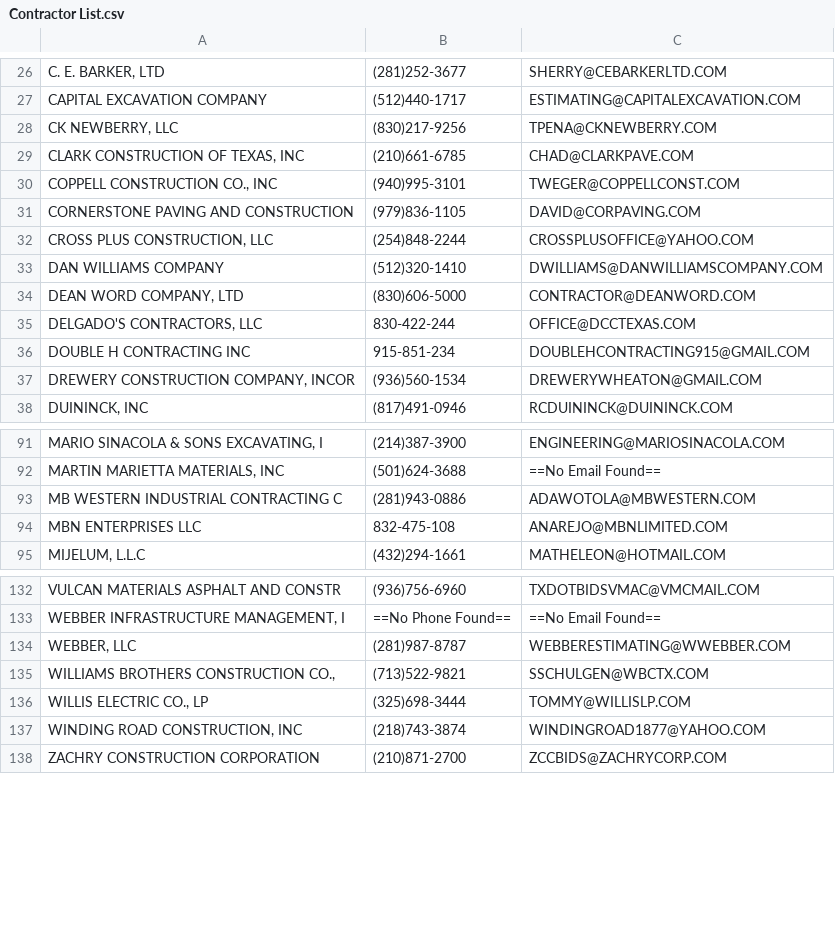
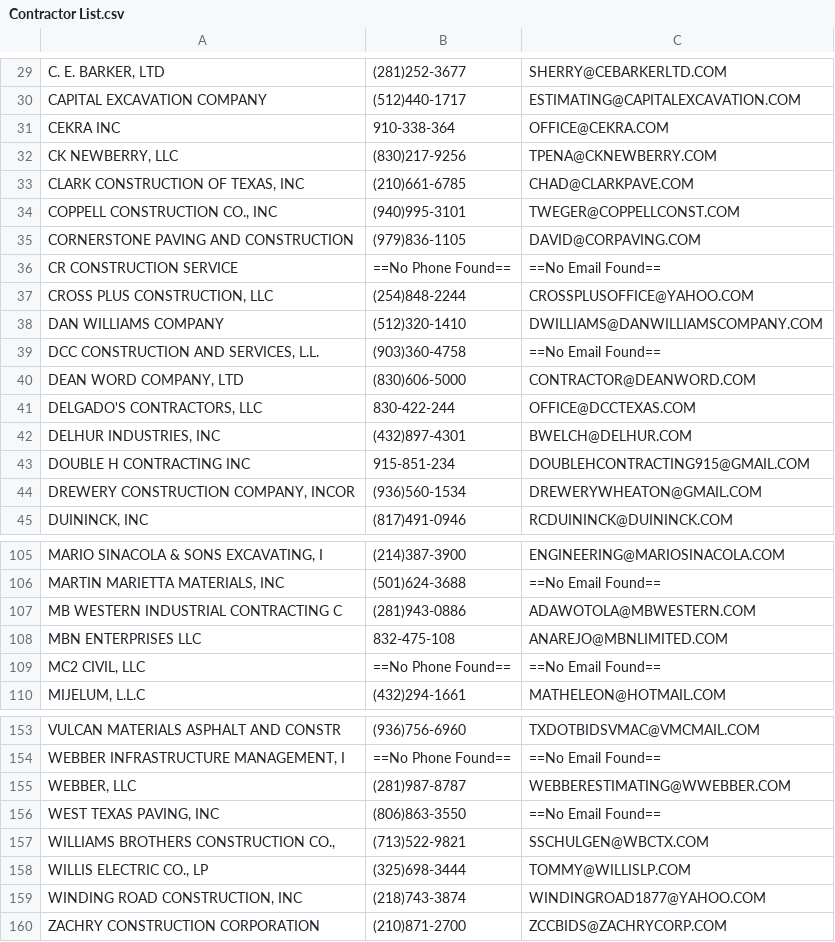
Before and after one commit to jwilliams132/Bid-Proposal-Program, a CSV file: src/main/resources/gearworks/Contractor List.csv, drawn as a sheet; only a part is shown, gaps mark what is left out; the diff covers the shown part only.

```diff
--- a/src/main/resources/gearworks/Contractor List.csv
+++ b/src/main/resources/gearworks/Contractor List.csv
@@ -27,2 +30,3 @@ C. E. BARKER, LTD|(281)252-3677|SHERRY@CEBARKERLTD.COM
 CAPITAL EXCAVATION COMPANY|(512)440-1717|ESTIMATING@CAPITALEXCAVATION.COM
+CEKRA INC|910-338-364|OFFICE@CEKRA.COM
 CK NEWBERRY, LLC|(830)217-9256|TPENA@CKNEWBERRY.COM
@@ -31,6 +35,9 @@ COPPELL CONSTRUCTION CO., INC|(940)995-3101|TWEGER@COPPELLCONST.COM
 CORNERSTONE PAVING AND CONSTRUCTION|(979)836-1105|DAVID@CORPAVING.COM
+CR CONSTRUCTION SERVICE|==No Phone Found==|==No Email Found==
 CROSS PLUS CONSTRUCTION, LLC|(254)848-2244|CROSSPLUSOFFICE@YAHOO.COM
 DAN WILLIAMS COMPANY|(512)320-1410|DWILLIAMS@DANWILLIAMSCOMPANY.COM
+DCC CONSTRUCTION AND SERVICES, L.L.|(903)360-4758|==No Email Found==
 DEAN WORD COMPANY, LTD|(830)606-5000|CONTRACTOR@DEANWORD.COM
 DELGADO'S CONTRACTORS, LLC|830-422-244|OFFICE@DCCTEXAS.COM
+DELHUR INDUSTRIES, INC|(432)897-4301|BWELCH@DELHUR.COM
 DOUBLE H CONTRACTING INC|915-851-234|DOUBLEHCONTRACTING915@GMAIL.COM
@@ -94,2 +108,3 @@ MB WESTERN INDUSTRIAL CONTRACTING C|(281)943-0886|ADAWOTOLA@MBWESTERN.COM
 MBN ENTERPRISES LLC|832-475-108|ANAREJO@MBNLIMITED.COM
+MC2 CIVIL, LLC|==No Phone Found==|==No Email Found==
 MIJELUM, L.L.C|(432)294-1661|MATHELEON@HOTMAIL.COM
@@ -134,2 +155,3 @@ WEBBER INFRASTRUCTURE MANAGEMENT, I|==No Phone Found==|==No Email Found==
 WEBBER, LLC|(281)987-8787|WEBBERESTIMATING@WWEBBER.COM
+WEST TEXAS PAVING, INC|(806)863-3550|==No Email Found==
 WILLIAMS BROTHERS CONSTRUCTION CO.,|(713)522-9821|SSCHULGEN@WBCTX.COM
```
Also changed, not shown: 18 added rows elsewhere in this file.
